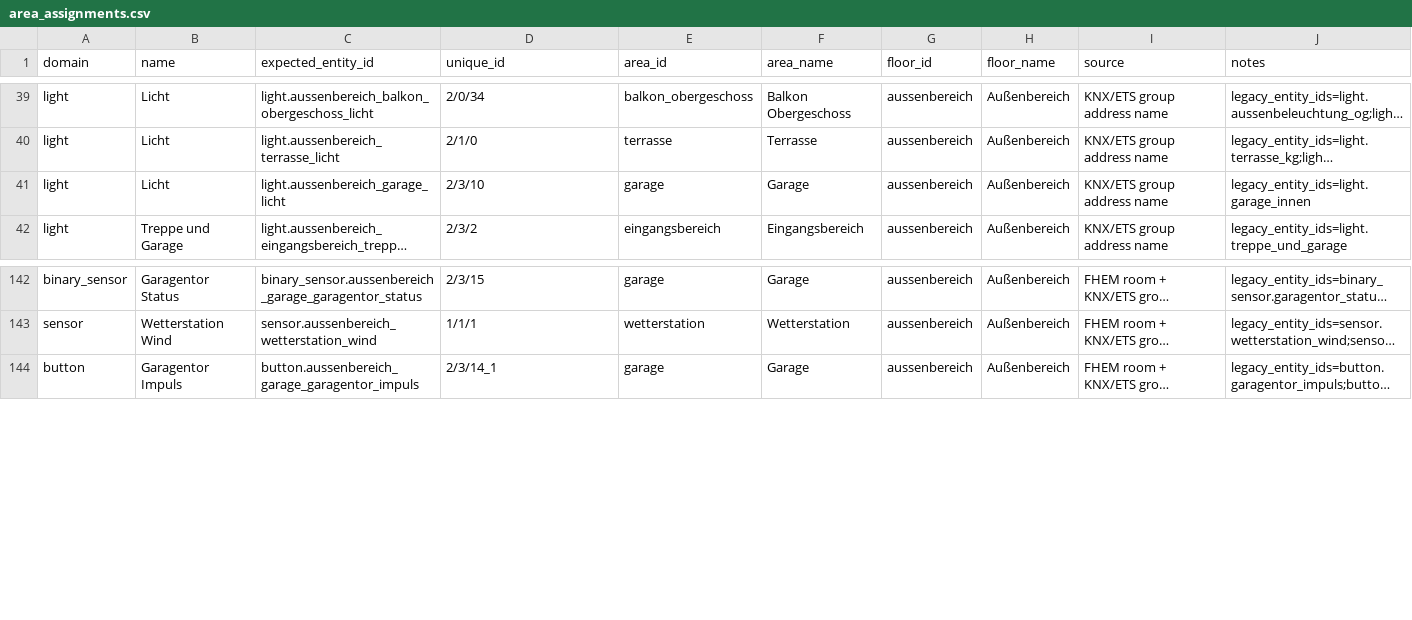
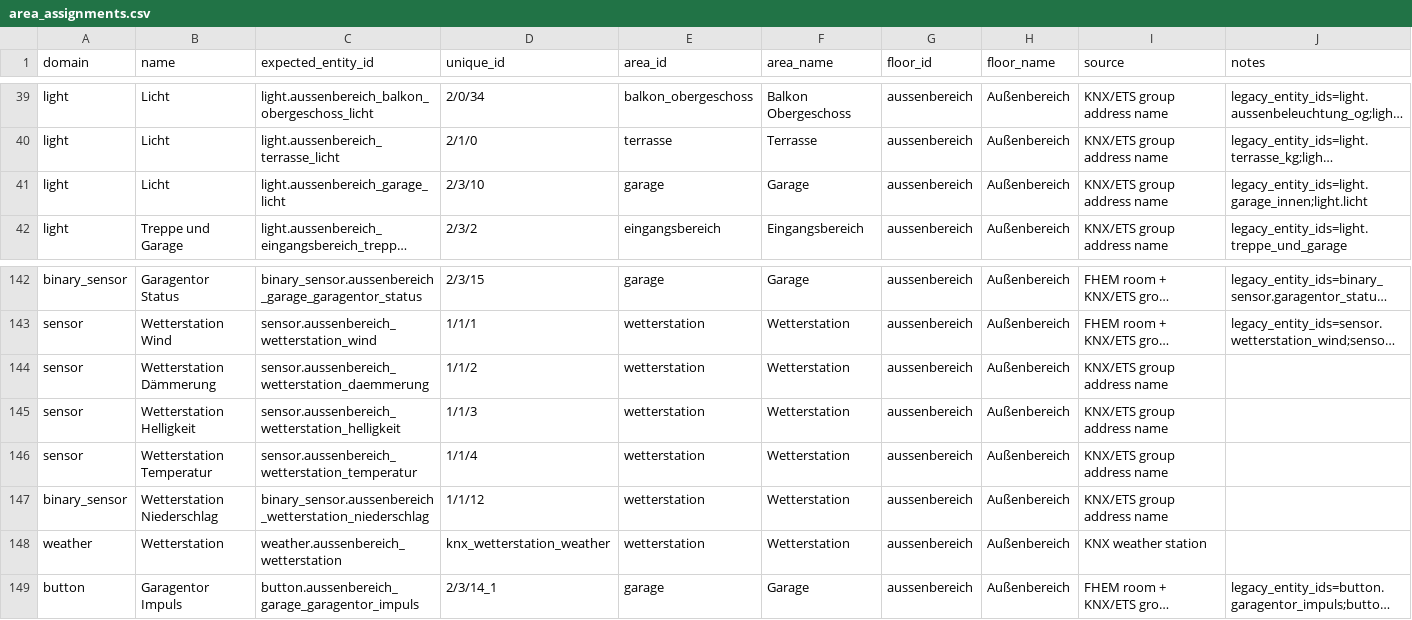
Before and after one commit to Yazracor/Home-Assistant-Config, a CSV file: area_assignments.csv, drawn as a sheet; only a part is shown, gaps mark what is left out; long unchanged cells end in …; the diff names each change by its address in the sheet, - before the commit and + after, or states it on an @@ line.

Commit message:
Wetterstation, Garagenlicht

```diff
--- a/area_assignments.csv
+++ b/area_assignments.csv
-J41 (notes): legacy_entity_ids=light.garage_innen
+J41 (notes): legacy_entity_ids=light.garage_innen;light.licht
+row 144: sensor | Wetterstation Dämmerung | sensor.aussenbereich_wetterstation_daemmerung | 1/1/2 | wetterstation | Wetterstation | aussenbereich | Außenbereich | KNX/ETS group address name
+row 145: sensor | Wetterstation Helligkeit | sensor.aussenbereich_wetterstation_helligkeit | 1/1/3 | wetterstation | Wetterstation | aussenbereich | Außenbereich | KNX/ETS group address name
+row 146: sensor | Wetterstation Temperatur | sensor.aussenbereich_wetterstation_temperatur | 1/1/4 | wetterstation | Wetterstation | aussenbereich | Außenbereich | KNX/ETS group address name
+row 147: binary_sensor | Wetterstation Niederschlag | binary_sensor.aussenbereich_wetterstation_niederschlag | 1/1/12 | wetterstation | Wetterstation | aussenbereich | Außenbereich | KNX/ETS group address name
+row 148: weather | Wetterstation | weather.aussenbereich_wetterstation | knx_wetterstation_weather | wetterstation | Wetterstation | aussenbereich | Außenbereich | KNX weather station
```
Also changed, not shown: 5 other files.
